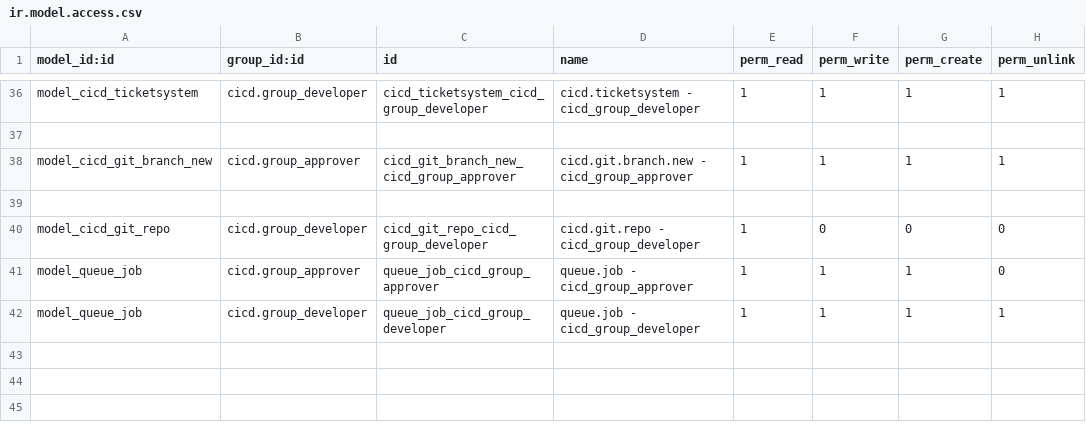
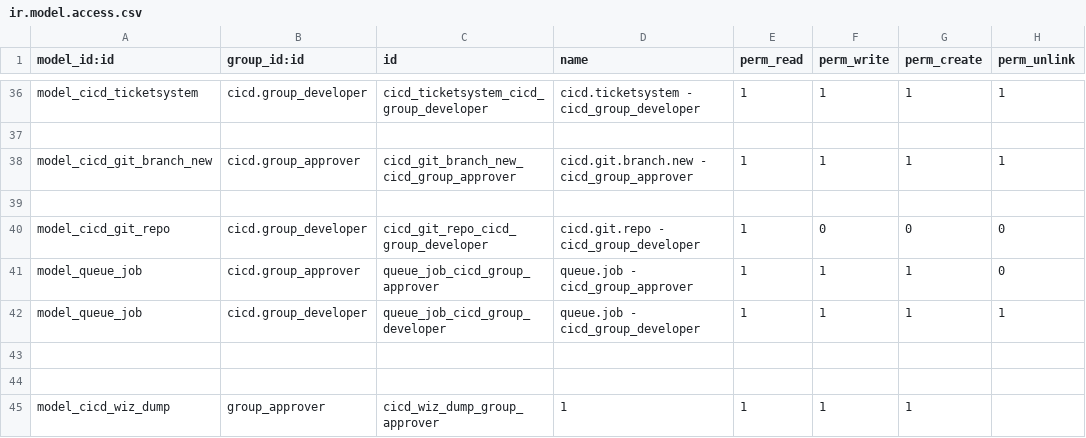
Before and after one commit to odoochain/odoo-cicd, a CSV file: odoo_admin/addons/cicd/security/ir.model.access.csv, drawn as a sheet; only a part is shown, gaps mark what is left out; the diff names each change by its address in the sheet, - before the commit and + after, or states it on an @@ line.

```diff
--- a/odoo_admin/addons/cicd/security/ir.model.access.csv
+++ b/odoo_admin/addons/cicd/security/ir.model.access.csv
+row 43: (empty)
+row 44: (empty)
+row 45: model_cicd_wiz_dump | group_approver | cicd_wiz_dump_group_approver | 1 | 1 | 1 | 1
```
Also changed, not shown: 12 other files.
